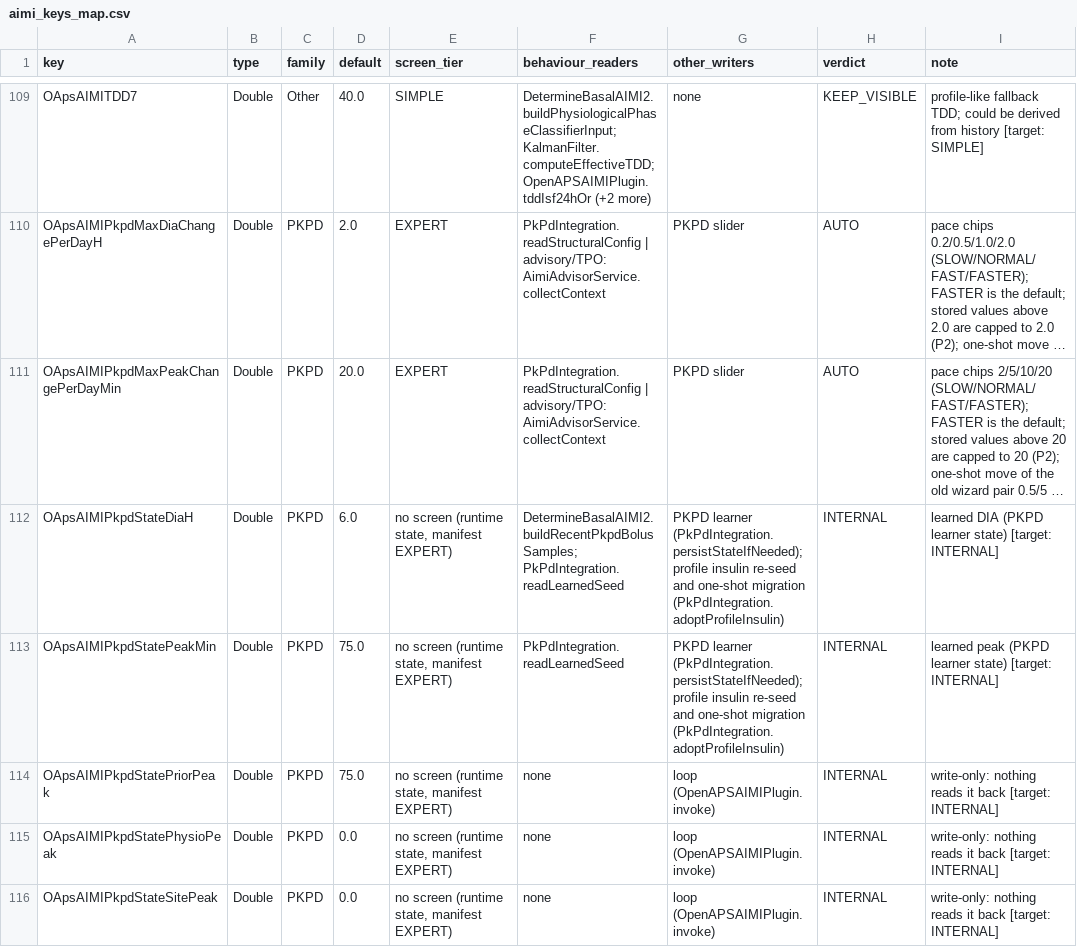
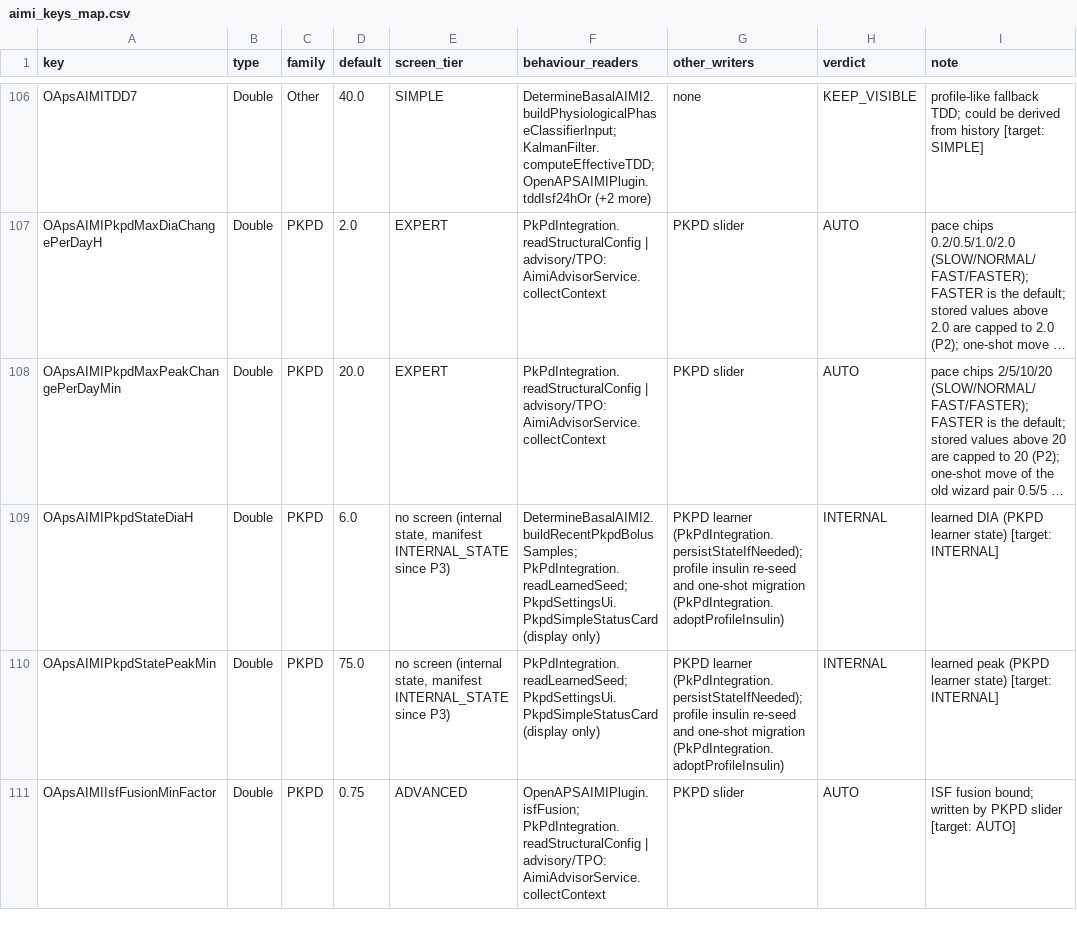
Before and after one commit to MTR93600/OpenApsAIMI, a CSV file: docs/aimi-settings/aimi_keys_map.csv, drawn as a sheet; only a part is shown, gaps mark what is left out; the shorter side is filled out with more unchanged rows; long unchanged cells end in …; removed rows and columns are numbered as before the commit, all else as after; the diff covers the shown part only; the diff names each change by its address in the sheet, - before the commit and + after, or states it on an @@ line.

Commit message:
AIMI PK/PD settings are simpler: unused switches and log values are gone, and a new status card shows what PK/PD did on the last loop.
Dosing effect:
- Exercise damping now has the same 0.5 floor as late fat damping.
  A stored value below 0.5 acts as 0.5. The default 0.6 does not change.
- The learned DIA and peak blend weights are now constants with the old
  defaults (0.45 and 0.55). Single learn path, kinetics profiler and
  prediction kinetics are always on, as they were by default.
  A user who had changed one of these now gets the default.
- The Control Center rungs 0.30 and 0.45 for exercise damping now both act
  as 0.5. They are not changed here; this is an open point for step C1.

What changed:
- 13 keys removed (5 peak branch log keys, 2 blend weights, 3 switches,
  dominant branch and 2 peak governor log keys). A migration removes their
  stored values on start-up and on import.
- The wizard flag moved to BooleanNonKey with the same stored name, so the
  wizard does not come back.
- The governor switches and the learned DIA and peak stay real keys, as
  PLAN.md says.
- Per-tick PK/PD values now live in memory (PkpdTickTelemetry), with a 24 h
  learning log. A step refused by the estimator now counts as blocked.
- New PK/PD status card on the Simple tab. The prediction guards moved to a
  new Trajectory > Prediction guards (expert) screen.
- The Advisor and TPO never proposed the removed keys. TPO exercise damping
  steps stay above the floor.

Tests (all with --rerun, 0 failures):
- :plugins:aps:jvmTest 1488 (2 skipped)
- :plugins:aps:testAndroidHostTest 2972 (5 skipped)
- :plugins:aps:iosSimulatorArm64Test 1608 (2 skipped)
- :core:keys:testAndroidHostTest 28
- :implementation:testAndroidHostTest 1573
- :implementation:iosSimulatorArm64Test 446
- :app:testFullDebugUnitTest PreferenceKeySnapshotTest + GraphScopeStabilityTest 4

Not tested on a device yet.

```diff
--- a/docs/aimi-settings/aimi_keys_map.csv
+++ b/docs/aimi-settings/aimi_keys_map.csv
-E109:E110 (screen_tier): no screen (runtime state, manifest EXPERT)
+E109:E110 (screen_tier): no screen (internal state, manifest INTERNAL_STATE since P3)
-F109 (behaviour_readers): DetermineBasalAIMI2.buildRecentPkpdBolusSamples; PkPdIntegration.readLearnedSeed
+F109 (behaviour_readers): DetermineBasalAIMI2.buildRecentPkpdBolusSamples; PkPdIntegration.readLearnedSeed; PkpdSettingsUi.PkpdSimpleStatusCard (display only)
-F110 (behaviour_readers): PkPdIntegration.readLearnedSeed
+F110 (behaviour_readers): PkPdIntegration.readLearnedSeed; PkpdSettingsUi.PkpdSimpleStatusCard (display only)
-row 114: OApsAIMIPkpdStatePriorPeak | Double | PKPD | 75.0 | no screen (runtime state, manifest EXPERT) | none | loop (OpenAPSAIMIPlugin.invoke) | INTERNAL | write-only: nothing reads it back [target: INTERNAL]
-row 115: OApsAIMIPkpdStatePhysioPeak | Double | PKPD | 0.0 | no screen (runtime state, manifest EXPERT) | none | loop (OpenAPSAIMIPlugin.invoke) | INTERNAL | write-only: nothing reads it back [target: INTERNAL]
-row 116: OApsAIMIPkpdStateSitePeak | Double | PKPD | 0.0 | no screen (runtime state, manifest EXPERT) | none | loop (OpenAPSAIMIPlugin.invoke) | INTERNAL | write-only: nothing reads it back [target: INTERNAL]
```
Also changed, not shown: 10 removed rows and 11 edited cells elsewhere in this file, 35 other files.
